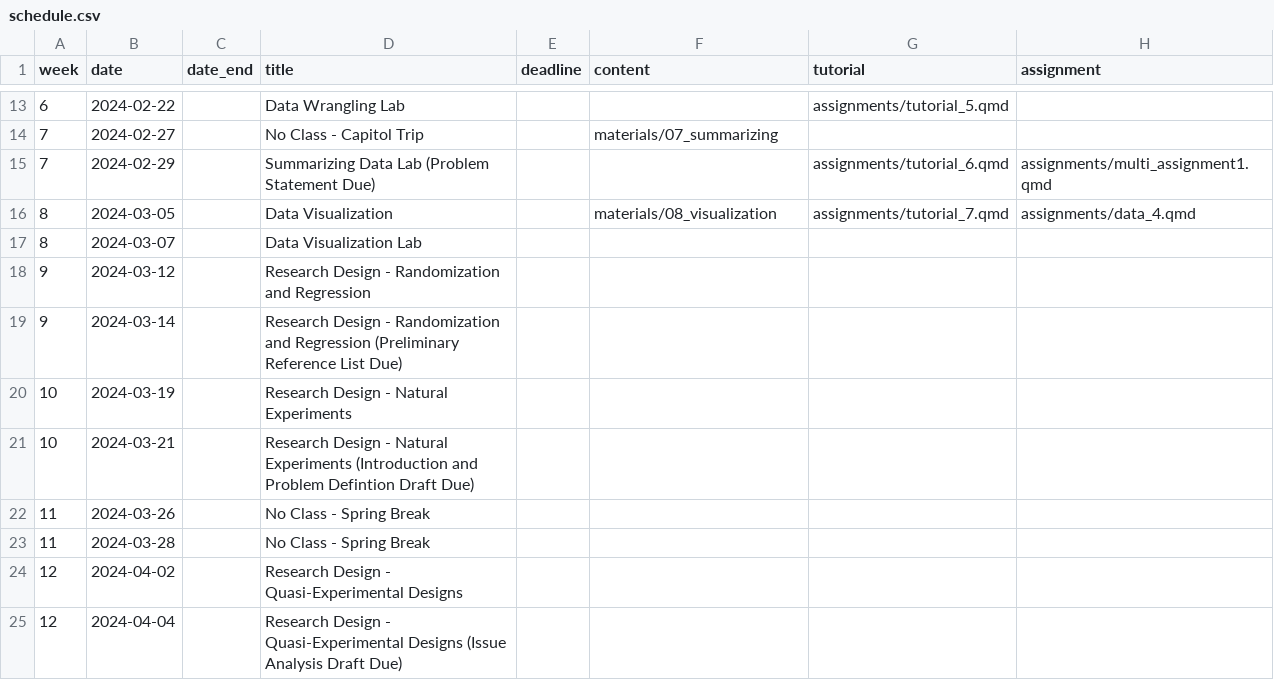
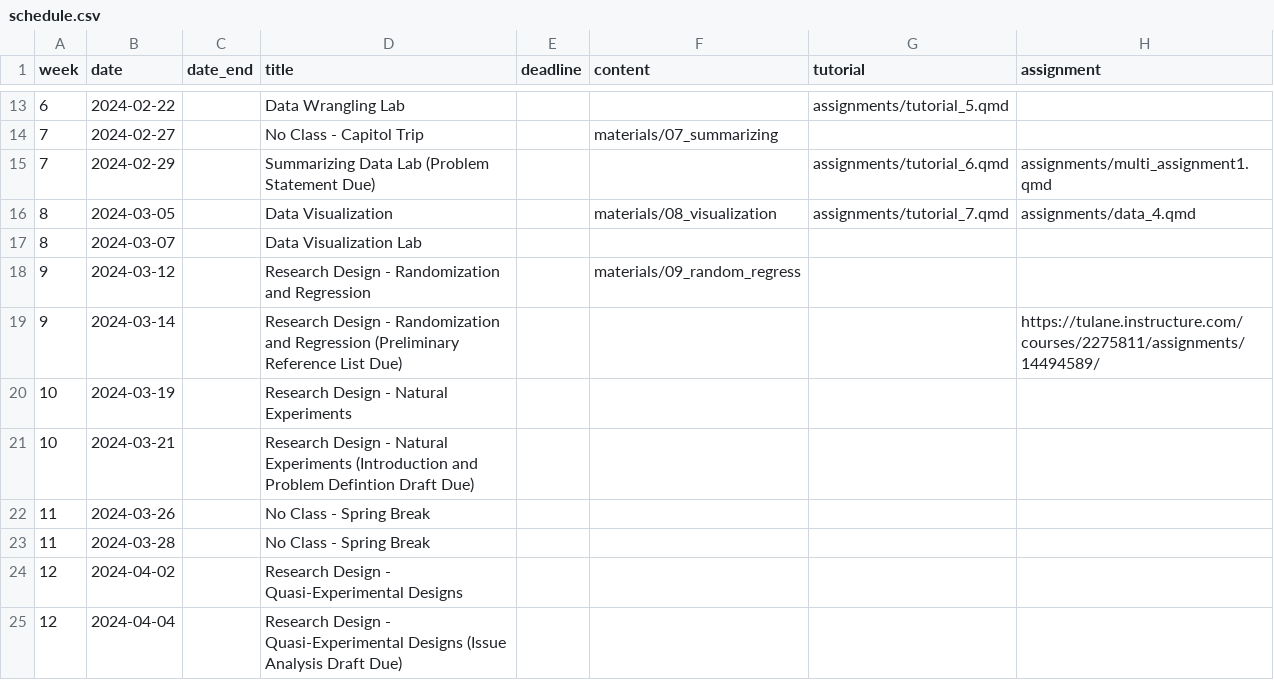
Before and after one commit to k-callison/hpam7660-sp24, a CSV file: data/schedule.csv, drawn as a sheet; only a part is shown, gaps mark what is left out.

Commit message:
Week 9 materials

```diff
--- a/data/schedule.csv
+++ b/data/schedule.csv
@@ -17,4 +17,4 @@ week,date,date_end,title,deadline,content,tutorial,assignment
 8,2024-03-07,,Data Visualization Lab,,,,
-9,2024-03-12,,Research Design - Randomization and Regression,,,,
-9,2024-03-14,,Research Design - Randomization and Regression (Preliminary Reference List Due),,,,
+9,2024-03-12,,Research Design - Randomization and Regression,,"materials/09_random_regress",,
+9,2024-03-14,,Research Design - Randomization and Regression (Preliminary Reference List Due),,,,https://tulane.instructure.com/courses/2275811/assignments/14494589/
 10,2024-03-19,,Research Design - Natural Experiments,,,,
```
Also changed, not shown: 5 other files.
